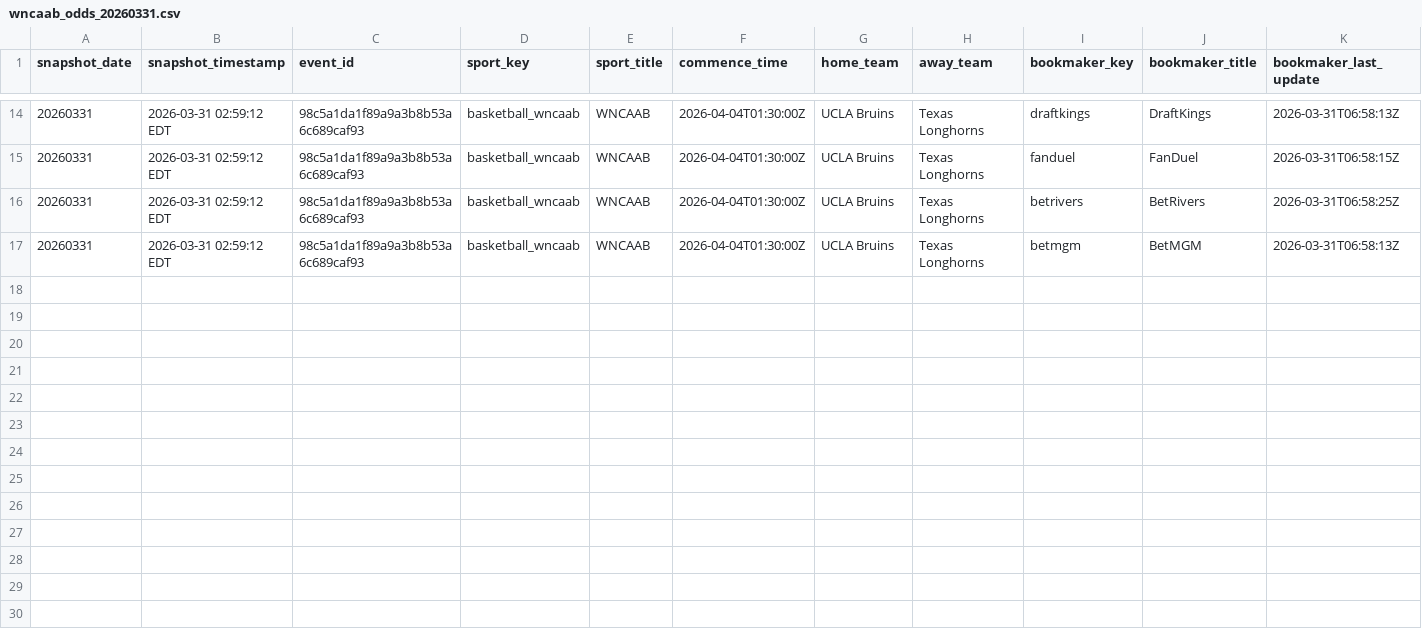
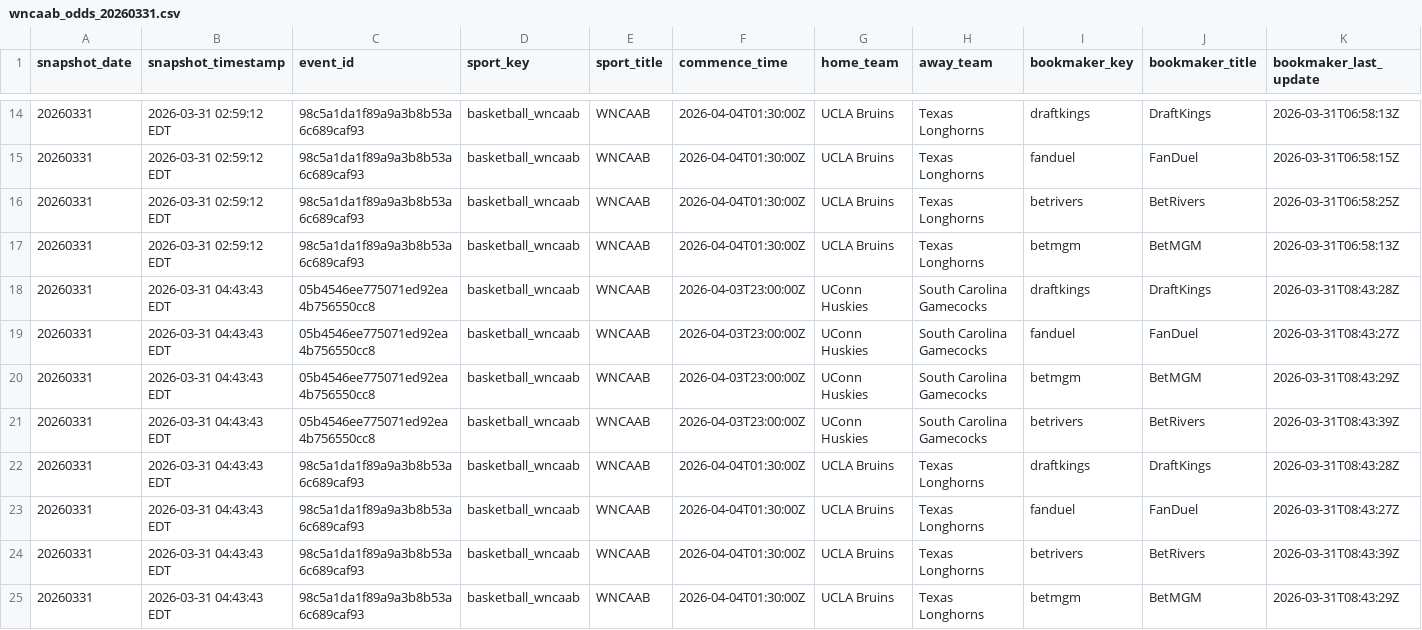
Before and after one commit to hpyhyacinth/nicar26-github-actions, a CSV file: data/wncaab_odds_20260331.csv, drawn as a sheet; only a part is shown, gaps mark what is left out; rows hold the shown columns only; the diff names each change by its address in the sheet, - before the commit and + after, or states it on an @@ line.

```diff
--- a/data/wncaab_odds_20260331.csv
+++ b/data/wncaab_odds_20260331.csv
+row 18: 20260331 | 2026-03-31 04:43:43 EDT | 05b4546ee775071ed92ea4b756550cc8 | basketball_wncaab | WNCAAB | 2026-04-03T23:00:00Z | UConn Huskies | South Carolina Gamecocks | draftkings | DraftKings | 2026-03-31T08:43:28Z
+row 19: 20260331 | 2026-03-31 04:43:43 EDT | 05b4546ee775071ed92ea4b756550cc8 | basketball_wncaab | WNCAAB | 2026-04-03T23:00:00Z | UConn Huskies | South Carolina Gamecocks | fanduel | FanDuel | 2026-03-31T08:43:27Z
+row 20: 20260331 | 2026-03-31 04:43:43 EDT | 05b4546ee775071ed92ea4b756550cc8 | basketball_wncaab | WNCAAB | 2026-04-03T23:00:00Z | UConn Huskies | South Carolina Gamecocks | betmgm | BetMGM | 2026-03-31T08:43:29Z
+row 21: 20260331 | 2026-03-31 04:43:43 EDT | 05b4546ee775071ed92ea4b756550cc8 | basketball_wncaab | WNCAAB | 2026-04-03T23:00:00Z | UConn Huskies | South Carolina Gamecocks | betrivers | BetRivers | 2026-03-31T08:43:39Z
+row 22: 20260331 | 2026-03-31 04:43:43 EDT | 98c5a1da1f89a9a3b8b53a6c689caf93 | basketball_wncaab | WNCAAB | 2026-04-04T01:30:00Z | UCLA Bruins | Texas Longhorns | draftkings | DraftKings | 2026-03-31T08:43:28Z
+row 23: 20260331 | 2026-03-31 04:43:43 EDT | 98c5a1da1f89a9a3b8b53a6c689caf93 | basketball_wncaab | WNCAAB | 2026-04-04T01:30:00Z | UCLA Bruins | Texas Longhorns | fanduel | FanDuel | 2026-03-31T08:43:27Z
+row 24: 20260331 | 2026-03-31 04:43:43 EDT | 98c5a1da1f89a9a3b8b53a6c689caf93 | basketball_wncaab | WNCAAB | 2026-04-04T01:30:00Z | UCLA Bruins | Texas Longhorns | betrivers | BetRivers | 2026-03-31T08:43:39Z
+row 25: 20260331 | 2026-03-31 04:43:43 EDT | 98c5a1da1f89a9a3b8b53a6c689caf93 | basketball_wncaab | WNCAAB | 2026-04-04T01:30:00Z | UCLA Bruins | Texas Longhorns | betmgm | BetMGM | 2026-03-31T08:43:29Z
```
Also changed, not shown: 1 other file.
